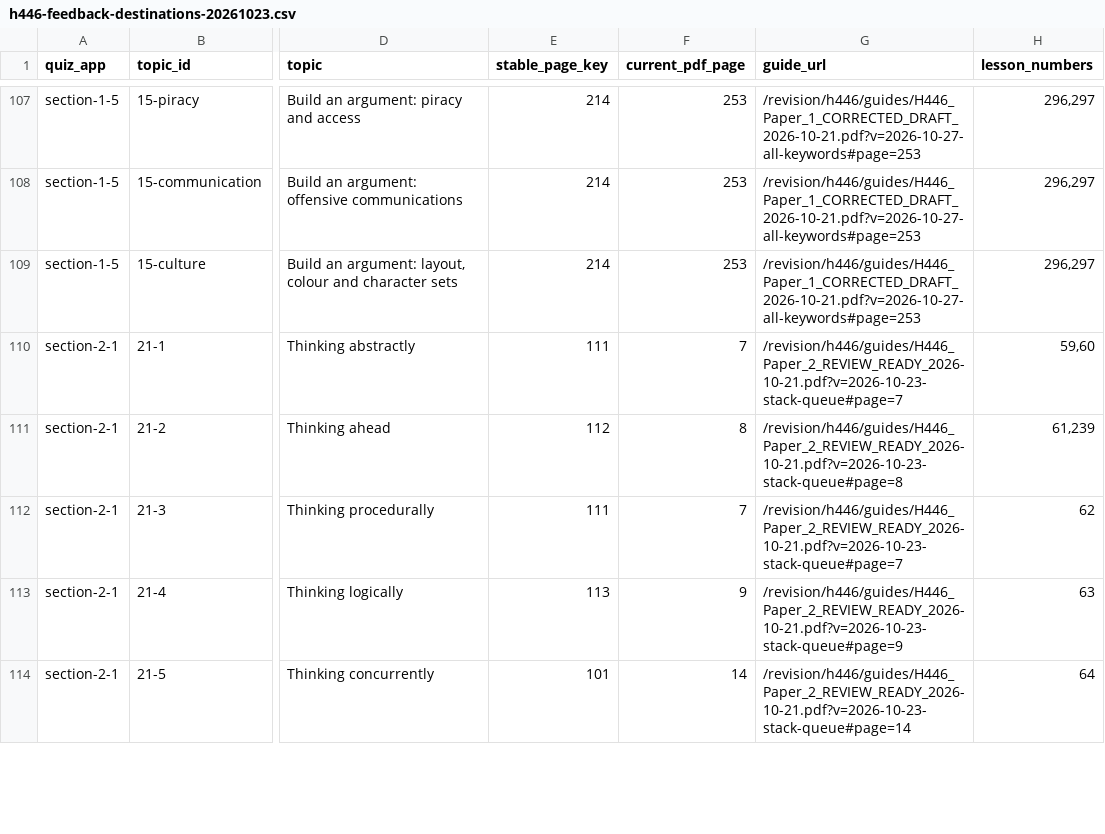
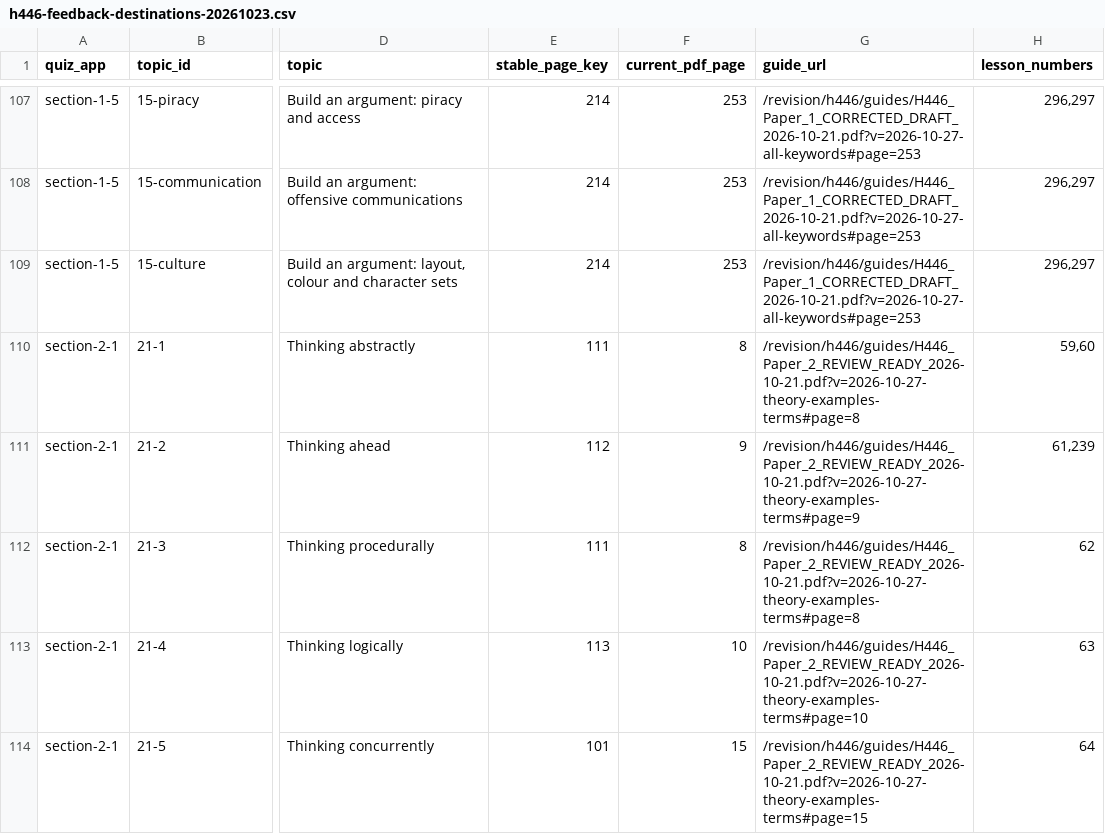
Before and after one commit to computingdept/reepham-computing, a CSV file: docs/audits/h446-feedback-destinations-20261023.csv, drawn as a sheet; only a part is shown, gaps mark what is left out; the diff covers the shown part only; the diff names each change by its address in the sheet, - before the commit and + after, or states it on an @@ line.

```diff
--- a/docs/audits/h446-feedback-destinations-20261023.csv
+++ b/docs/audits/h446-feedback-destinations-20261023.csv
-F110 (current_pdf_page): 7
+F110 (current_pdf_page): 8
-G110 (guide_url): /revision/h446/guides/H446_Paper_2_REVIEW_READY_2026-10-21.pdf?v=2026-10-23-stack-queue#page=7
+G110 (guide_url): /revision/h446/guides/H446_Paper_2_REVIEW_READY_2026-10-21.pdf?v=2026-10-27-theory-examples-terms#page=8
-F111 (current_pdf_page): 8
+F111 (current_pdf_page): 9
-G111 (guide_url): /revision/h446/guides/H446_Paper_2_REVIEW_READY_2026-10-21.pdf?v=2026-10-23-stack-queue#page=8
+G111 (guide_url): /revision/h446/guides/H446_Paper_2_REVIEW_READY_2026-10-21.pdf?v=2026-10-27-theory-examples-terms#page=9
-F112 (current_pdf_page): 7
+F112 (current_pdf_page): 8
-G112 (guide_url): /revision/h446/guides/H446_Paper_2_REVIEW_READY_2026-10-21.pdf?v=2026-10-23-stack-queue#page=7
+G112 (guide_url): /revision/h446/guides/H446_Paper_2_REVIEW_READY_2026-10-21.pdf?v=2026-10-27-theory-examples-terms#page=8
-F113 (current_pdf_page): 9
+F113 (current_pdf_page): 10
-G113 (guide_url): /revision/h446/guides/H446_Paper_2_REVIEW_READY_2026-10-21.pdf?v=2026-10-23-stack-queue#page=9
+G113 (guide_url): /revision/h446/guides/H446_Paper_2_REVIEW_READY_2026-10-21.pdf?v=2026-10-27-theory-examples-terms#page=10
-F114 (current_pdf_page): 14
+F114 (current_pdf_page): 15
-G114 (guide_url): /revision/h446/guides/H446_Paper_2_REVIEW_READY_2026-10-21.pdf?v=2026-10-23-stack-queue#page=14
+G114 (guide_url): /revision/h446/guides/H446_Paper_2_REVIEW_READY_2026-10-21.pdf?v=2026-10-27-theory-examples-terms#page=15
```
Also changed, not shown: 66 edited cells elsewhere in this file, 5 other files.
